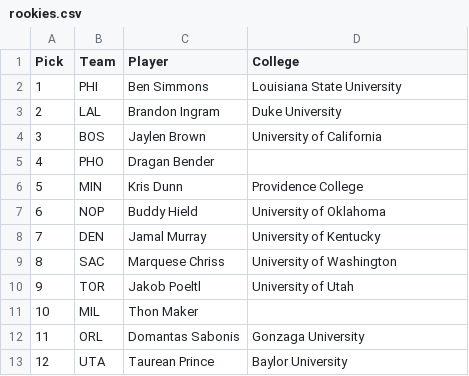
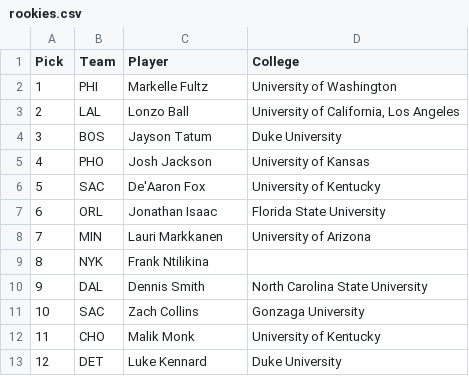
Before and after one commit to asRodelgo/NBA, a CSV file: data/rookies.csv, drawn as a sheet; only a part is shown; the diff covers the shown part only.

Commit message:
Prepare Rookies predictions

```diff
--- a/data/rookies.csv
+++ b/data/rookies.csv
@@ -1,13 +1,13 @@
 "Pick","Team","Player","College"
-"1","PHI","Ben Simmons","Louisiana State University"
-"2","LAL","Brandon Ingram","Duke University"
-"3","BOS","Jaylen Brown","University of California"
-"4","PHO","Dragan Bender",""
-"5","MIN","Kris Dunn","Providence College"
-"6","NOP","Buddy Hield","University of Oklahoma"
-"7","DEN","Jamal Murray","University of Kentucky"
-"8","SAC","Marquese Chriss","University of Washington"
-"9","TOR","Jakob Poeltl","University of Utah"
-"10","MIL","Thon Maker",""
-"11","ORL","Domantas Sabonis","Gonzaga University"
-"12","UTA","Taurean Prince","Baylor University"
+"1","PHI","Markelle Fultz","University of Washington"
+"2","LAL","Lonzo Ball","University of California, Los Angeles"
+"3","BOS","Jayson Tatum","Duke University"
+"4","PHO","Josh Jackson","University of Kansas"
+"5","SAC","De'Aaron Fox","University of Kentucky"
+"6","ORL","Jonathan Isaac","Florida State University"
+"7","MIN","Lauri Markkanen","University of Arizona"
+"8","NYK","Frank Ntilikina",""
+"9","DAL","Dennis Smith","North Carolina State University"
+"10","SAC","Zach Collins","Gonzaga University"
+"11","CHO","Malik Monk","University of Kentucky"
+"12","DET","Luke Kennard","Duke University"
```
Also changed, not shown: 138 edited cells elsewhere in this file, data/collegePlayers.csv, data/europePlayers.csv, 12 other files.
